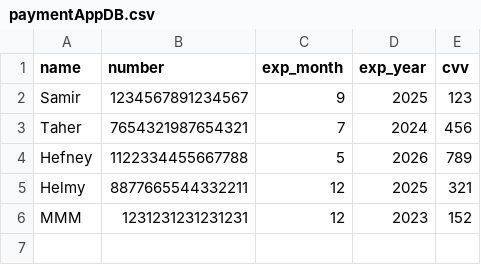
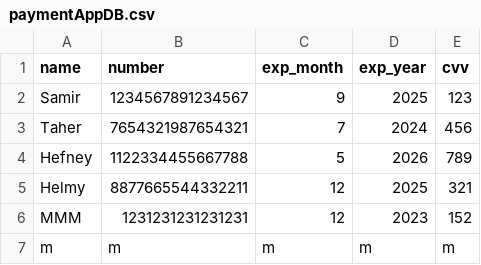
Before and after one commit to Mohamed0x3/CreditCard_Tokenization, a CSV file: tstDB/paymentAppDB.csv, drawn as a sheet.

```diff
--- a/tstDB/paymentAppDB.csv
+++ b/tstDB/paymentAppDB.csv
@@ -6 +6,2 @@ Helmy,8877665544332211,12,2025,321
 MMM,1231231231231231,12,2023,152
+m,m,m,m,m
```
Also changed, not shown: 4 other files.
